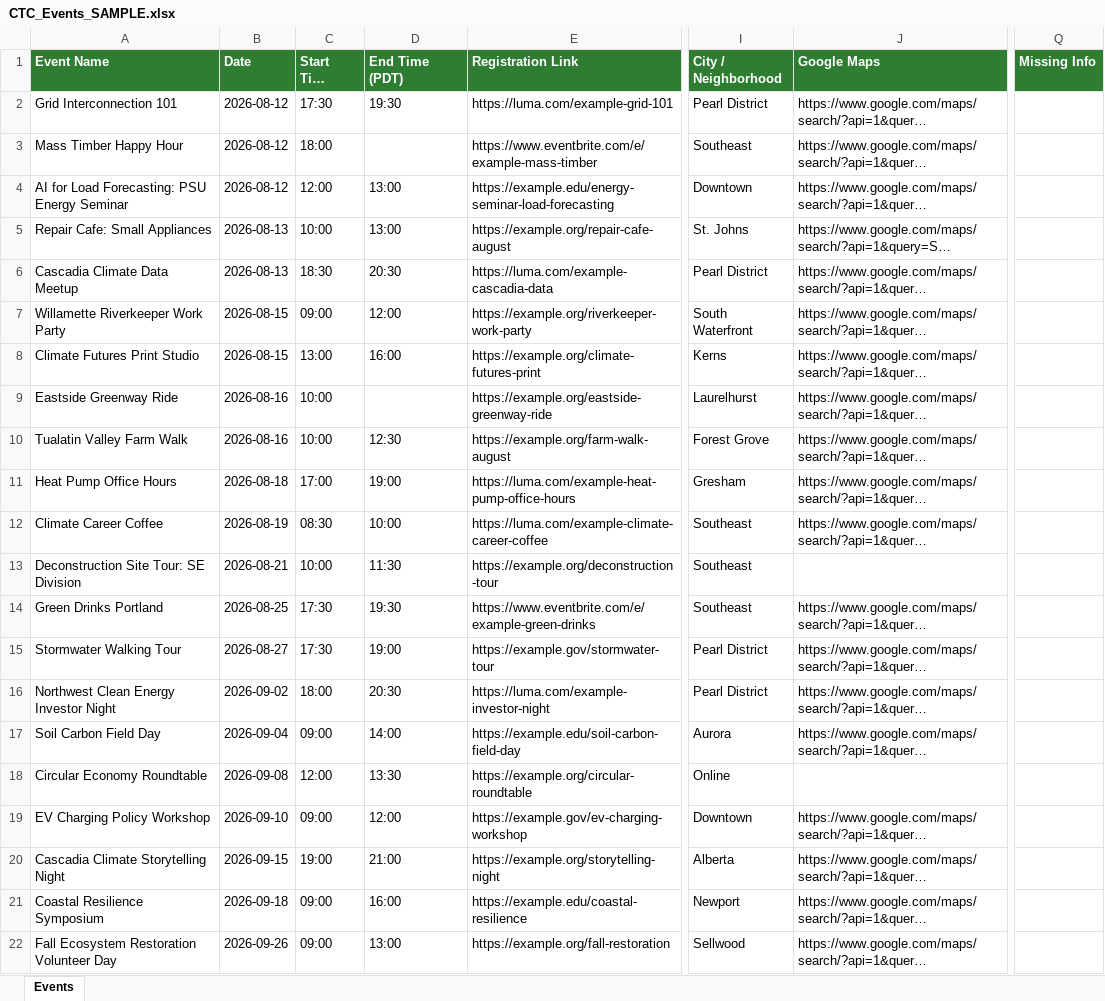
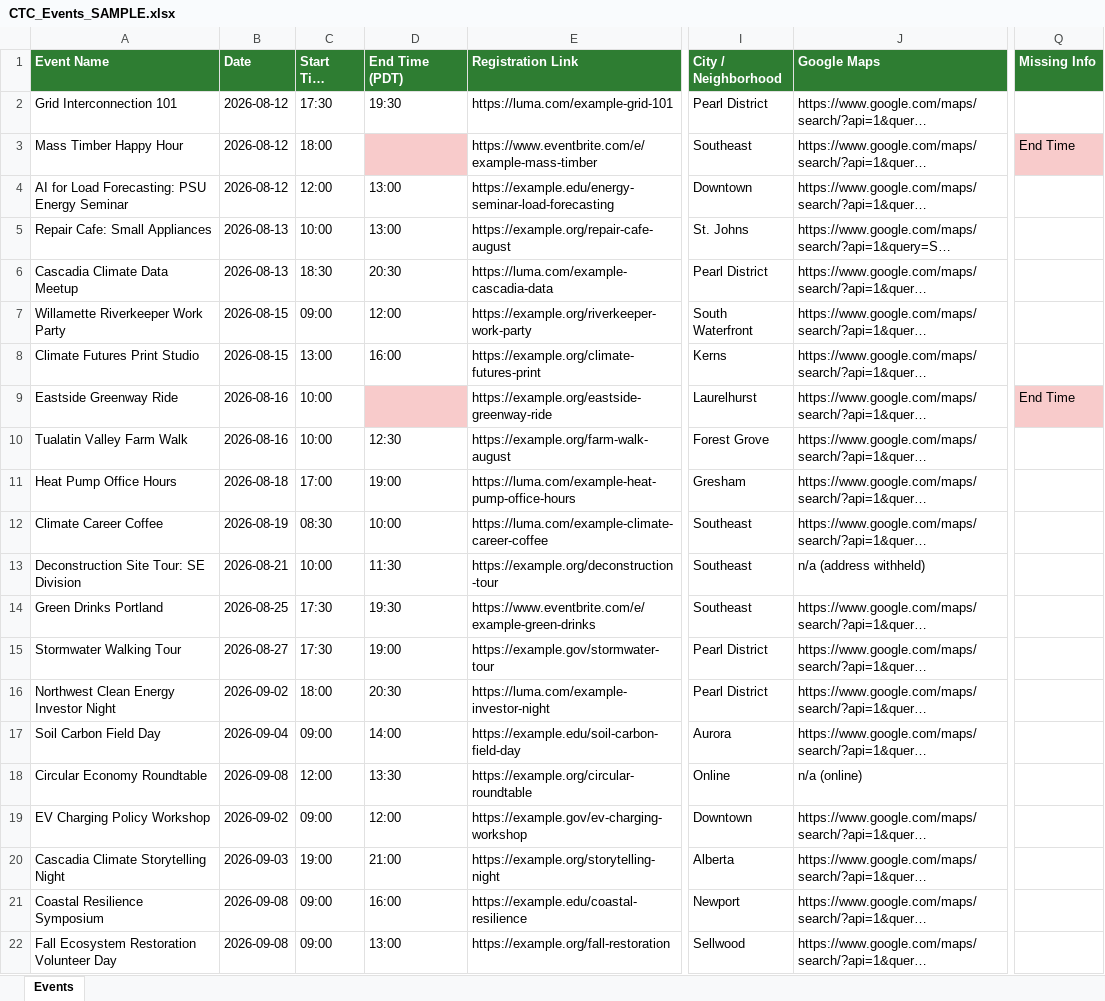
Before and after one commit to joshuakeum9-cell/chapter-launch-playbook, an Excel workbook: downloads/samples/CTC_Events_SAMPLE.xlsx, sheet Events, drawn as a sheet; only a part is shown, gaps mark what is left out; long unchanged cells end in …; values as stored, in another font and other column widths than the file's, no borders; the diff names each change by its address in the sheet, - before the commit and + after, or states it on an @@ line.

```diff
--- a/downloads/samples/CTC_Events_SAMPLE.xlsx (sheet Events)
+++ b/downloads/samples/CTC_Events_SAMPLE.xlsx (sheet Events)
-D3 fill: none
+D3 fill: #F8CBCB
-Q3 (Missing Info): (empty)
+Q3 (Missing Info): End Time
-Q3 fill: none
+Q3 fill: #F8CBCB
-D9 fill: none
+D9 fill: #F8CBCB
-Q9 (Missing Info): (empty)
+Q9 (Missing Info): End Time
-Q9 fill: none
+Q9 fill: #F8CBCB
-J13 (Google Maps): (empty)
+J13 (Google Maps): n/a (address withheld)
-J18 (Google Maps): (empty)
+J18 (Google Maps): n/a (online)
-B19 (Date): 2026-09-10
+B19 (Date): 2026-09-02
-B20 (Date): 2026-09-15
+B20 (Date): 2026-09-03
-B21 (Date): 2026-09-18
+B21 (Date): 2026-09-08
-B22 (Date): 2026-09-26
+B22 (Date): 2026-09-08
```
Also changed, not shown: downloads/samples/Opportunities_SAMPLE.xlsx, 13 other files.
